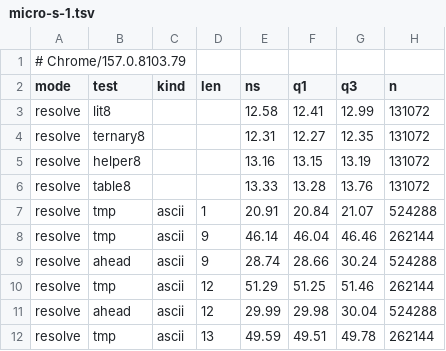
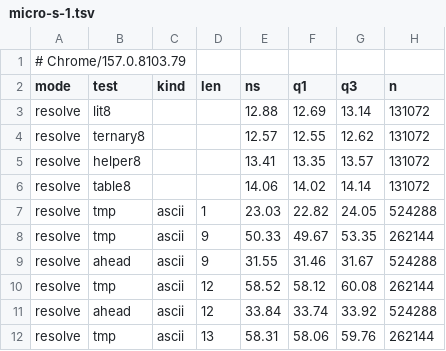
Before and after one commit to alexsave/cdom, a TSV file: bench/strings/results/micro-s-1.tsv, drawn as a sheet; only a part is shown; the diff covers the shown part only.

```diff
--- a/bench/strings/results/micro-s-1.tsv
+++ b/bench/strings/results/micro-s-1.tsv
@@ -2,11 +2,11 @@
 mode	test	kind	len	ns	q1	q3	n
-resolve	lit8			12.58	12.41	12.99	131072
-resolve	ternary8			12.31	12.27	12.35	131072
-resolve	helper8			13.16	13.15	13.19	131072
-resolve	table8			13.33	13.28	13.76	131072
-resolve	tmp	ascii	1	20.91	20.84	21.07	524288
-resolve	tmp	ascii	9	46.14	46.04	46.46	262144
-resolve	ahead	ascii	9	28.74	28.66	30.24	524288
-resolve	tmp	ascii	12	51.29	51.25	51.46	262144
-resolve	ahead	ascii	12	29.99	29.98	30.04	524288
-resolve	tmp	ascii	13	49.59	49.51	49.78	262144
+resolve	lit8			12.88	12.69	13.14	131072
+resolve	ternary8			12.57	12.55	12.62	131072
+resolve	helper8			13.41	13.35	13.57	131072
+resolve	table8			14.06	14.02	14.14	131072
+resolve	tmp	ascii	1	23.03	22.82	24.05	524288
+resolve	tmp	ascii	9	50.33	49.67	53.35	262144
+resolve	ahead	ascii	9	31.55	31.46	31.67	524288
+resolve	tmp	ascii	12	58.52	58.12	60.08	262144
+resolve	ahead	ascii	12	33.84	33.74	33.92	524288
+resolve	tmp	ascii	13	58.31	58.06	59.76	262144
```
Also changed, not shown: 7 added rows, 8 removed rows and 59 edited cells elsewhere in this file, bench/strings/results/micro-s-2.tsv, 6 other files.
